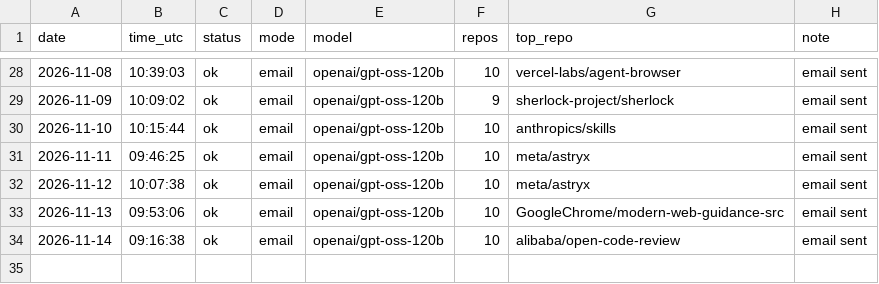
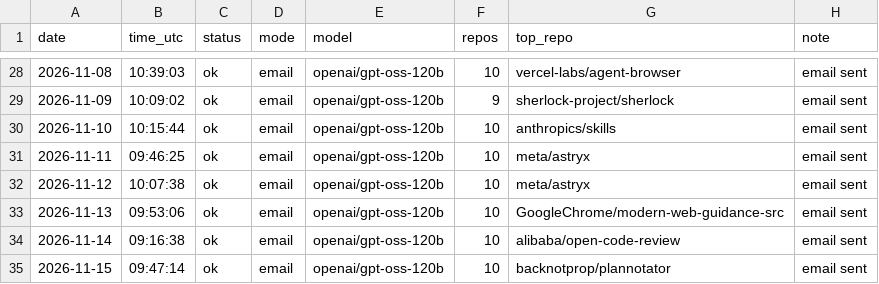
Before and after one commit to dev2180/trending-digest, a CSV file: logs/runs.csv, drawn as a sheet; only a part is shown, gaps mark what is left out; the diff names each change by its address in the sheet, - before the commit and + after, or states it on an @@ line.

```diff
--- a/logs/runs.csv
+++ b/logs/runs.csv
+row 35: 2026-11-15 | 09:47:14 | ok | email | openai/gpt-oss-120b | 10 | backnotprop/plannotator | email sent
```
Also changed, not shown: 3 other files.
